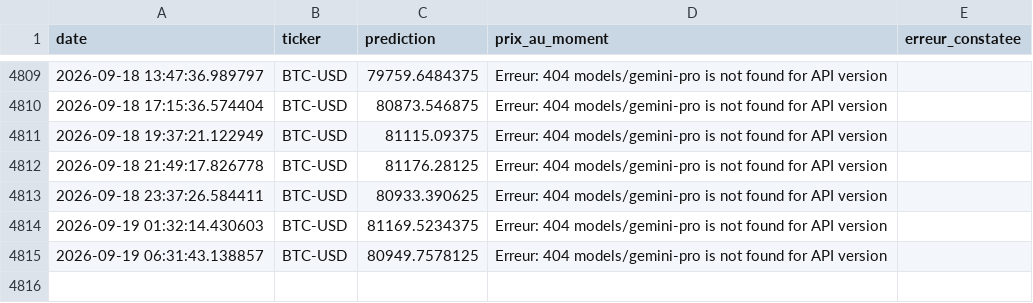
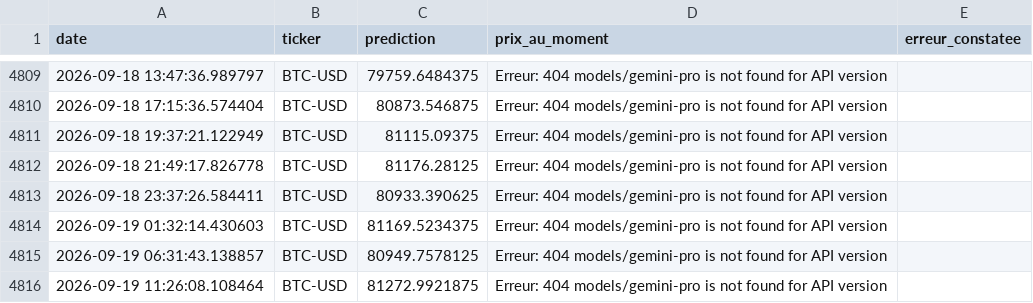
Before and after one commit to dudc621/mon-agent-boursier, a CSV file: memoire.csv, drawn as a sheet; only a part is shown, gaps mark what is left out.

Commit message:
Mise à jour de la mémoire

```diff
--- a/memoire.csv
+++ b/memoire.csv
@@ -4815 +4815,2 @@ date,ticker,prediction,prix_au_moment,erreur_constatee
 2026-09-19 06:31:43.138857,BTC-USD,80949.7578125,Erreur: 404 models/gemini-pro is not found for API version
+2026-09-19 11:26:08.108464,BTC-USD,81272.9921875,Erreur: 404 models/gemini-pro is not found for API version
```
